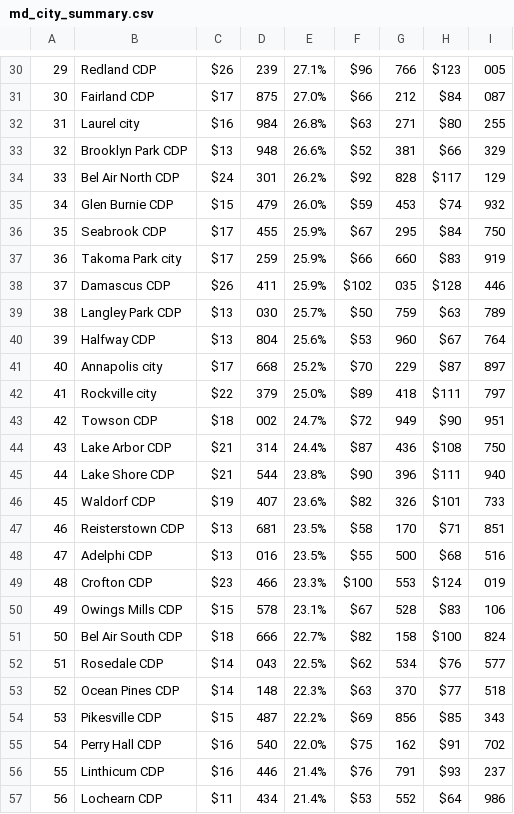
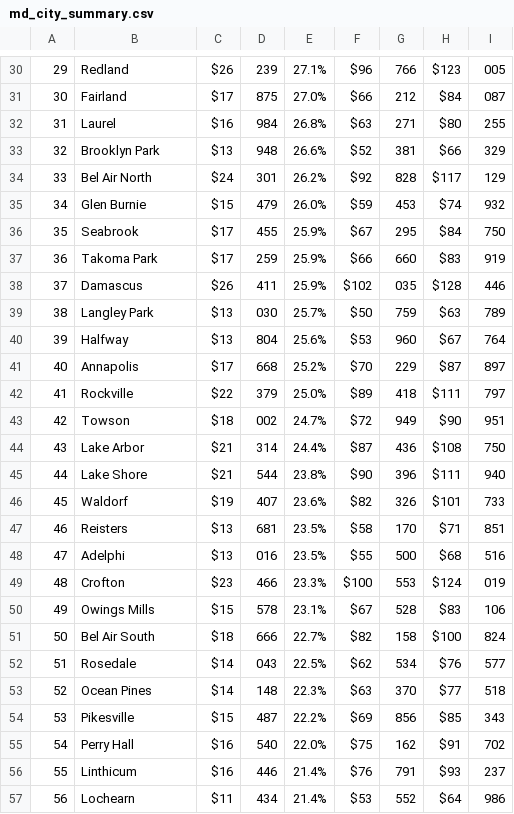
Before and after one commit to profrobwells/Baltimore, a CSV file: md_city_summary.csv, drawn as a sheet; only a part is shown, gaps mark what is left out; the diff covers the shown part only.

```diff
--- a/md_city_summary.csv
+++ b/md_city_summary.csv
@@ -30,28 +30,28 @@
-"29","Redland CDP",$26,239,27.1%,$96,766,$123,005
-"30","Fairland CDP",$17,875,27.0%,$66,212,$84,087
-"31","Laurel city",$16,984,26.8%,$63,271,$80,255
-"32","Brooklyn Park CDP",$13,948,26.6%,$52,381,$66,329
-"33","Bel Air North CDP",$24,301,26.2%,$92,828,$117,129
-"34","Glen Burnie CDP",$15,479,26.0%,$59,453,$74,932
-"35","Seabrook CDP",$17,455,25.9%,$67,295,$84,750
-"36","Takoma Park city",$17,259,25.9%,$66,660,$83,919
-"37","Damascus CDP",$26,411,25.9%,$102,035,$128,446
-"38","Langley Park CDP",$13,030,25.7%,$50,759,$63,789
-"39","Halfway CDP",$13,804,25.6%,$53,960,$67,764
-"40","Annapolis city",$17,668,25.2%,$70,229,$87,897
-"41","Rockville city",$22,379,25.0%,$89,418,$111,797
-"42","Towson CDP",$18,002,24.7%,$72,949,$90,951
-"43","Lake Arbor CDP",$21,314,24.4%,$87,436,$108,750
-"44","Lake Shore CDP",$21,544,23.8%,$90,396,$111,940
-"45","Waldorf CDP",$19,407,23.6%,$82,326,$101,733
-"46","Reisterstown CDP",$13,681,23.5%,$58,170,$71,851
-"47","Adelphi CDP",$13,016,23.5%,$55,500,$68,516
-"48","Crofton CDP",$23,466,23.3%,$100,553,$124,019
-"49","Owings Mills CDP",$15,578,23.1%,$67,528,$83,106
-"50","Bel Air South CDP",$18,666,22.7%,$82,158,$100,824
-"51","Rosedale CDP",$14,043,22.5%,$62,534,$76,577
-"52","Ocean Pines CDP",$14,148,22.3%,$63,370,$77,518
-"53","Pikesville CDP",$15,487,22.2%,$69,856,$85,343
-"54","Perry Hall CDP",$16,540,22.0%,$75,162,$91,702
-"55","Linthicum CDP",$16,446,21.4%,$76,791,$93,237
-"56","Lochearn CDP",$11,434,21.4%,$53,552,$64,986
+"29","Redland ",$26,239,27.1%,$96,766,$123,005
+"30","Fairland ",$17,875,27.0%,$66,212,$84,087
+"31","Laurel ",$16,984,26.8%,$63,271,$80,255
+"32","Brooklyn Park ",$13,948,26.6%,$52,381,$66,329
+"33","Bel Air North ",$24,301,26.2%,$92,828,$117,129
+"34","Glen Burnie ",$15,479,26.0%,$59,453,$74,932
+"35","Seabrook ",$17,455,25.9%,$67,295,$84,750
+"36","Takoma Park ",$17,259,25.9%,$66,660,$83,919
+"37","Damascus ",$26,411,25.9%,$102,035,$128,446
+"38","Langley Park ",$13,030,25.7%,$50,759,$63,789
+"39","Halfway ",$13,804,25.6%,$53,960,$67,764
+"40","Annapolis ",$17,668,25.2%,$70,229,$87,897
+"41","Rockville ",$22,379,25.0%,$89,418,$111,797
+"42","Towson ",$18,002,24.7%,$72,949,$90,951
+"43","Lake Arbor ",$21,314,24.4%,$87,436,$108,750
+"44","Lake Shore ",$21,544,23.8%,$90,396,$111,940
+"45","Waldorf ",$19,407,23.6%,$82,326,$101,733
+"46","Reisters ",$13,681,23.5%,$58,170,$71,851
+"47","Adelphi ",$13,016,23.5%,$55,500,$68,516
+"48","Crofton ",$23,466,23.3%,$100,553,$124,019
+"49","Owings Mills ",$15,578,23.1%,$67,528,$83,106
+"50","Bel Air South ",$18,666,22.7%,$82,158,$100,824
+"51","Rosedale ",$14,043,22.5%,$62,534,$76,577
+"52","Ocean Pines ",$14,148,22.3%,$63,370,$77,518
+"53","Pikesville ",$15,487,22.2%,$69,856,$85,343
+"54","Perry Hall ",$16,540,22.0%,$75,162,$91,702
+"55","Linthicum ",$16,446,21.4%,$76,791,$93,237
+"56","Lochearn ",$11,434,21.4%,$53,552,$64,986
```
Also changed, not shown: 106 edited cells elsewhere in this file, city_md_income.csv, 2 other files.
